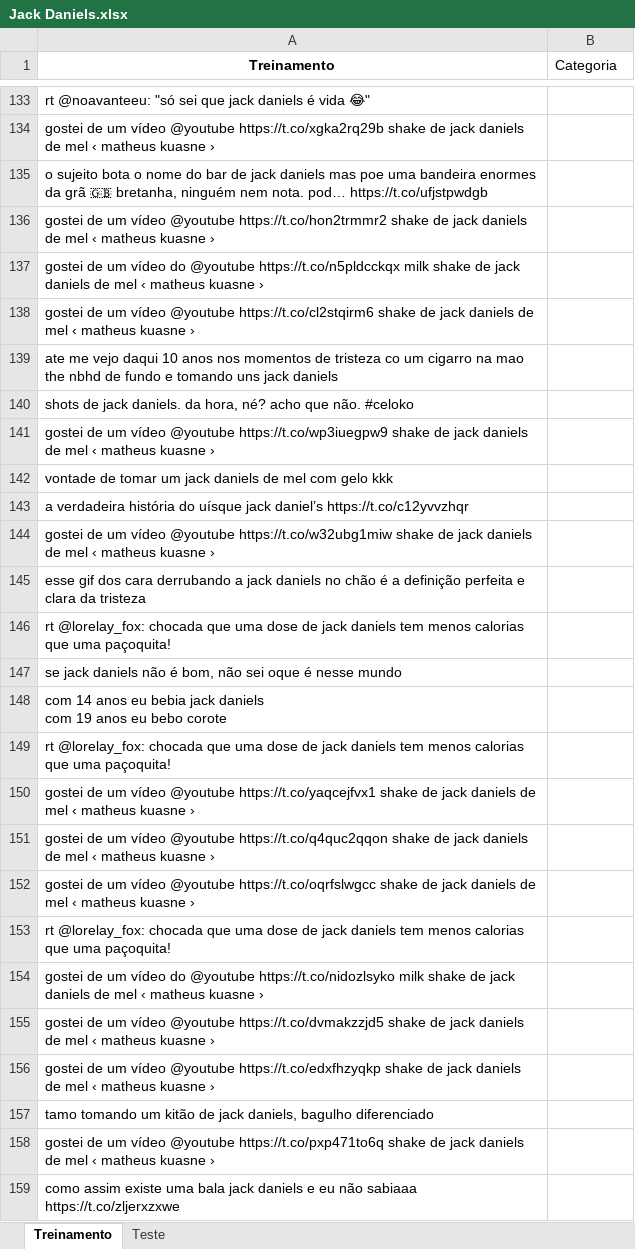
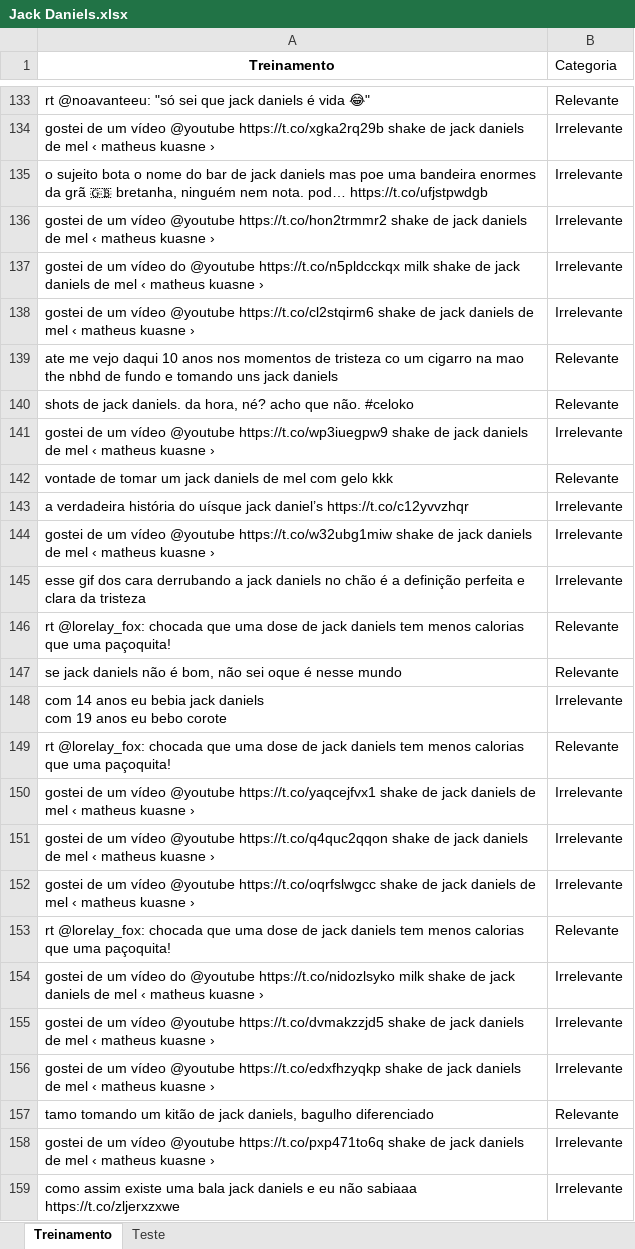
Before and after one commit to Gabrielmou/Ciencia-dos-Dados, an Excel workbook: Projeto2/Jack Daniels.xlsx, sheet Treinamento, drawn as a sheet; only a part is shown, gaps mark what is left out; values as stored, in another font and other column widths than the file's, no borders; the diff covers the shown part only; the diff names each change by its address in the sheet, - before the commit and + after, or states it on an @@ line.

Commit message:
atualização

```diff
--- a/Projeto2/Jack Daniels.xlsx (sheet Treinamento)
+++ b/Projeto2/Jack Daniels.xlsx (sheet Treinamento)
-B133 (Categoria): (empty)
+B133 (Categoria): Relevante
-B134:B138 (Categoria): (empty)
+B134:B138 (Categoria): Irrelevante
-B139:B140 (Categoria): (empty)
+B139:B140 (Categoria): Relevante
-B141 (Categoria): (empty)
+B141 (Categoria): Irrelevante
-B142 (Categoria): (empty)
+B142 (Categoria): Relevante
-B143:B145 (Categoria): (empty)
+B143:B145 (Categoria): Irrelevante
-B146:B147 (Categoria): (empty)
+B146:B147 (Categoria): Relevante
-B148 (Categoria): (empty)
+B148 (Categoria): Irrelevante
-B149 (Categoria): (empty)
+B149 (Categoria): Relevante
-B150:B152 (Categoria): (empty)
+B150:B152 (Categoria): Irrelevante
-B153 (Categoria): (empty)
+B153 (Categoria): Relevante
-B154:B156 (Categoria): (empty)
+B154:B156 (Categoria): Irrelevante
-B157 (Categoria): (empty)
+B157 (Categoria): Relevante
-B158:B159 (Categoria): (empty)
+B158:B159 (Categoria): Irrelevante
```
Also changed, not shown: 118 edited cells elsewhere in this sheet.
